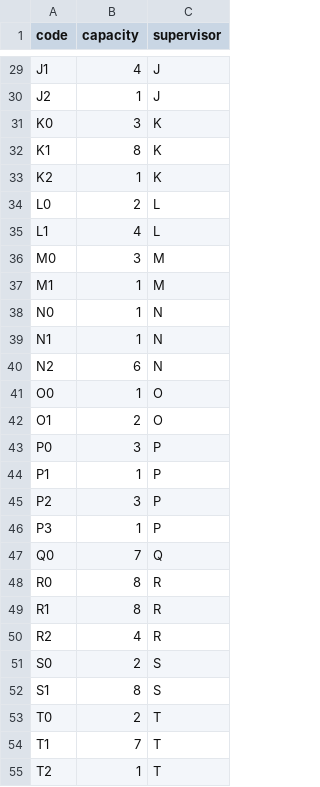
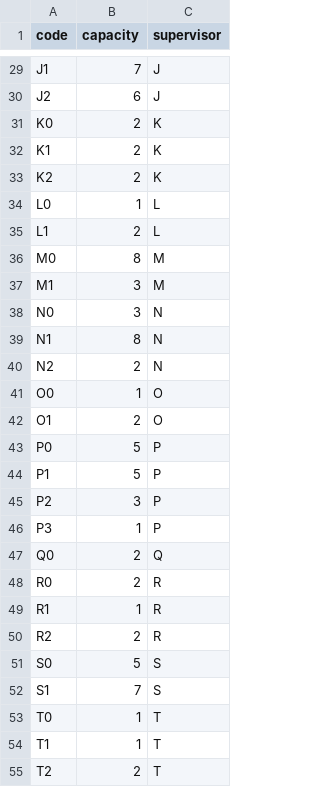
Before and after one commit to daffidwilde/matching, a CSV file: docs/data/projects.csv, drawn as a sheet; only a part is shown, gaps mark what is left out; the diff covers the shown part only; the diff names each change by its address in the sheet, - before the commit and + after, or states it on an @@ line.

```diff
--- a/docs/data/projects.csv
+++ b/docs/data/projects.csv
-B29 (capacity): 4
+B29 (capacity): 7
-B30 (capacity): 1
+B30 (capacity): 6
-B31 (capacity): 3
+B31 (capacity): 2
-B32 (capacity): 8
+B32 (capacity): 2
-B33 (capacity): 1
+B33 (capacity): 2
-B34 (capacity): 2
+B34 (capacity): 1
-B35 (capacity): 4
+B35 (capacity): 2
-B36 (capacity): 3
+B36 (capacity): 8
-B37:B38 (capacity): 1
+B37:B38 (capacity): 3
-B39 (capacity): 1
+B39 (capacity): 8
-B40 (capacity): 6
+B40 (capacity): 2
-B43 (capacity): 3
+B43 (capacity): 5
-B44 (capacity): 1
+B44 (capacity): 5
-B47 (capacity): 7
+B47 (capacity): 2
-B48 (capacity): 8
+B48 (capacity): 2
-B49 (capacity): 8
+B49 (capacity): 1
-B50 (capacity): 4
+B50 (capacity): 2
-B51 (capacity): 2
+B51 (capacity): 5
-B52 (capacity): 8
+B52 (capacity): 7
-B53 (capacity): 2
+B53 (capacity): 1
-B54 (capacity): 7
+B54 (capacity): 1
-B55 (capacity): 1
+B55 (capacity): 2
```
Also changed, not shown: 39 edited cells elsewhere in this file, docs/data/students.csv, 2 other files.
